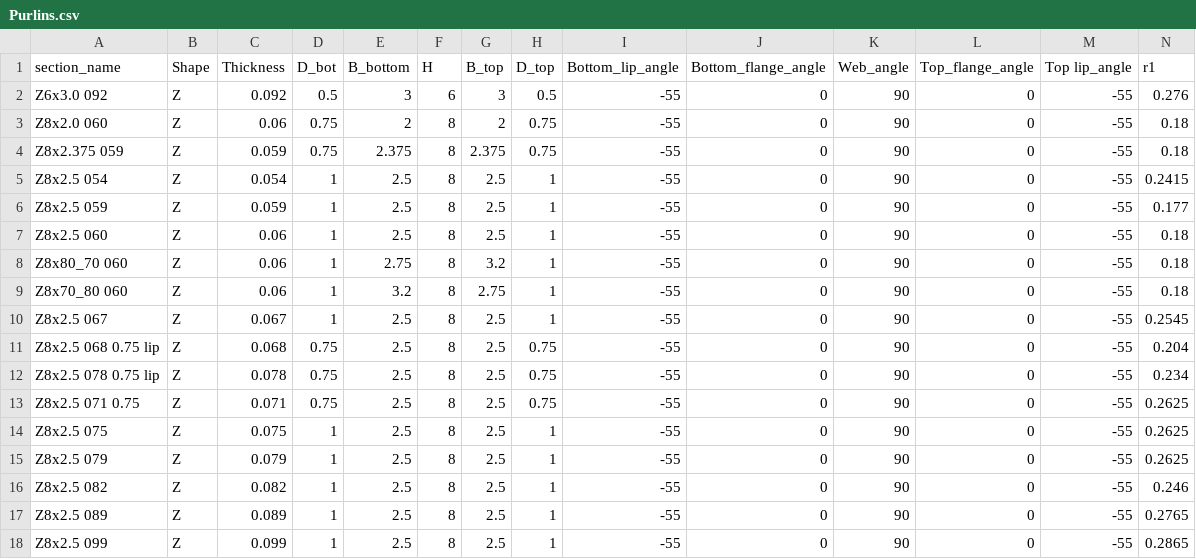
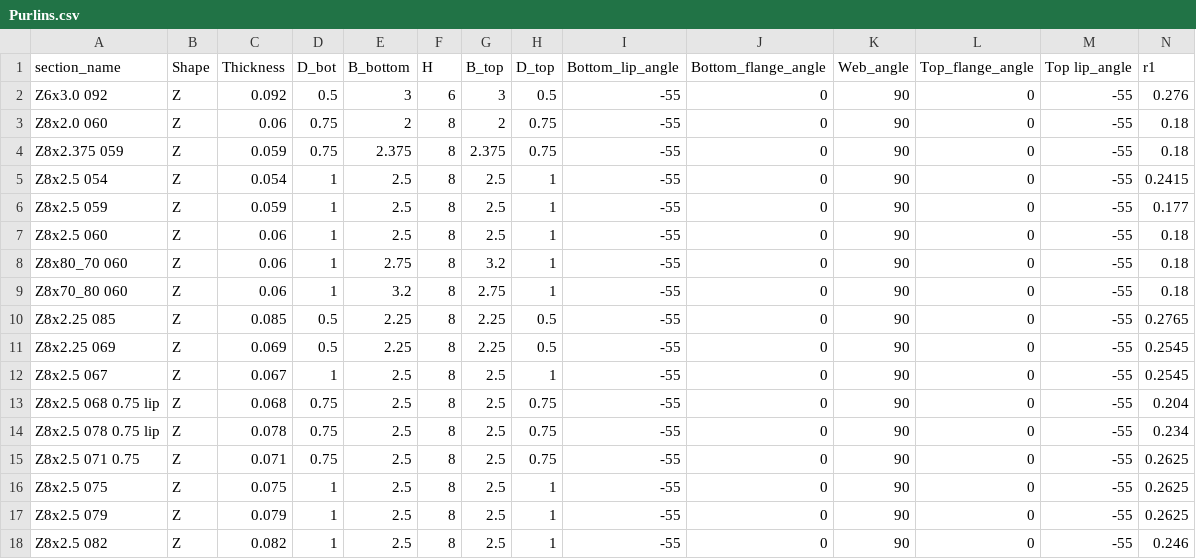
Before and after one commit to runtosolve/RoofHugger.jl, a CSV file: database/Purlins.csv, drawn as a sheet; only a part is shown; the shorter side is filled out with more unchanged rows; rows hold the shown columns only; the diff names each change by its address in the sheet, - before the commit and + after, or states it on an @@ line.

Commit message:
add Z8x2.25 sections

```diff
--- a/database/Purlins.csv
+++ b/database/Purlins.csv
+row 10: Z8x2.25 085 | Z | 0.085 | 0.5 | 2.25 | 8 | 2.25 | 0.5 | -55 | 0 | 90 | 0 | -55 | 0.2765
+row 11: Z8x2.25 069 | Z | 0.069 | 0.5 | 2.25 | 8 | 2.25 | 0.5 | -55 | 0 | 90 | 0 | -55 | 0.2545
```
